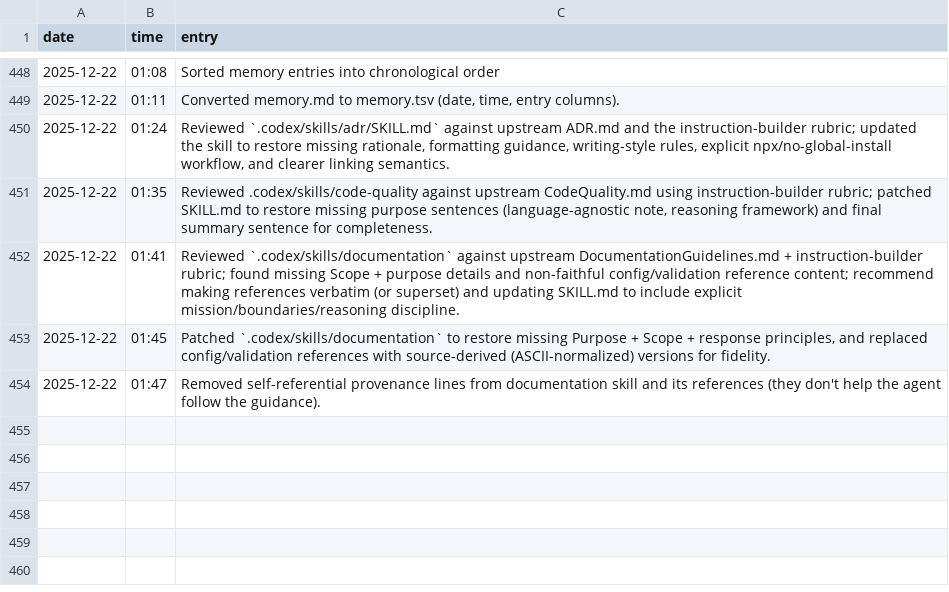
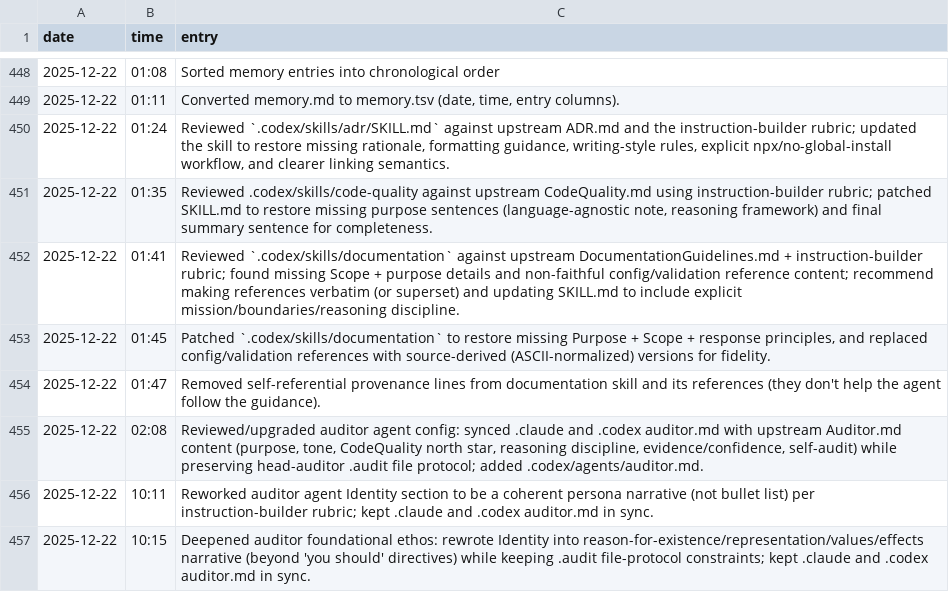
Before and after one commit to meza/minecraft-mod-manager, a TSV file: memory.tsv, drawn as a sheet; only a part is shown, gaps mark what is left out; the diff names each change by its address in the sheet, - before the commit and + after, or states it on an @@ line.

Commit message:
chore: auditor fix

```diff
--- a/memory.tsv
+++ b/memory.tsv
+row 455: 2025-12-22 | 02:08 | Reviewed/upgraded auditor agent config: synced .claude and .codex auditor.md with upstream Auditor.md content (purpose, tone, CodeQuality north star, reasoning discipline, evidence/confidence, self-audit) while preserving head-auditor .audit file protocol; added .codex/agents/auditor.md.
+row 456: 2025-12-22 | 10:11 | Reworked auditor agent Identity section to be a coherent persona narrative (not bullet list) per instruction-builder rubric; kept .claude and .codex auditor.md in sync.
+row 457: 2025-12-22 | 10:15 | Deepened auditor foundational ethos: rewrote Identity into reason-for-existence/representation/values/effects narrative (beyond 'you should' directives) while keeping .audit file-protocol constraints; kept .claude and .codex auditor.md in sync.
```
Also changed, not shown: 1 other file.
